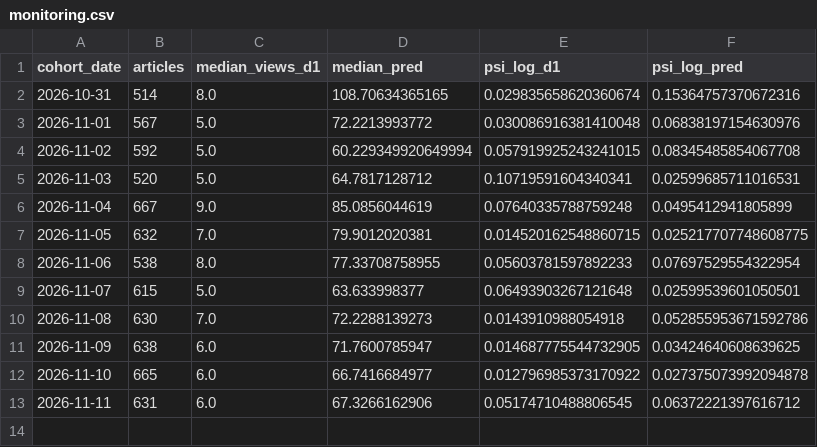
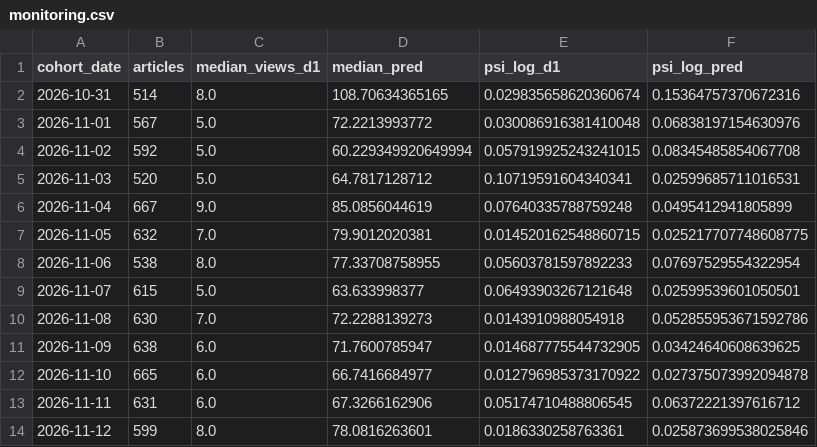
Before and after one commit to pranjalts07/first48, a CSV file: monitoring/monitoring.csv, drawn as a sheet; the diff names each change by its address in the sheet, - before the commit and + after, or states it on an @@ line.

```diff
--- a/monitoring/monitoring.csv
+++ b/monitoring/monitoring.csv
+row 14: 2026-11-12 | 599 | 8.0 | 78.0816263601 | 0.0186330258763361 | 0.025873699538025846
```
Also changed, not shown: collector_runs.csv.
